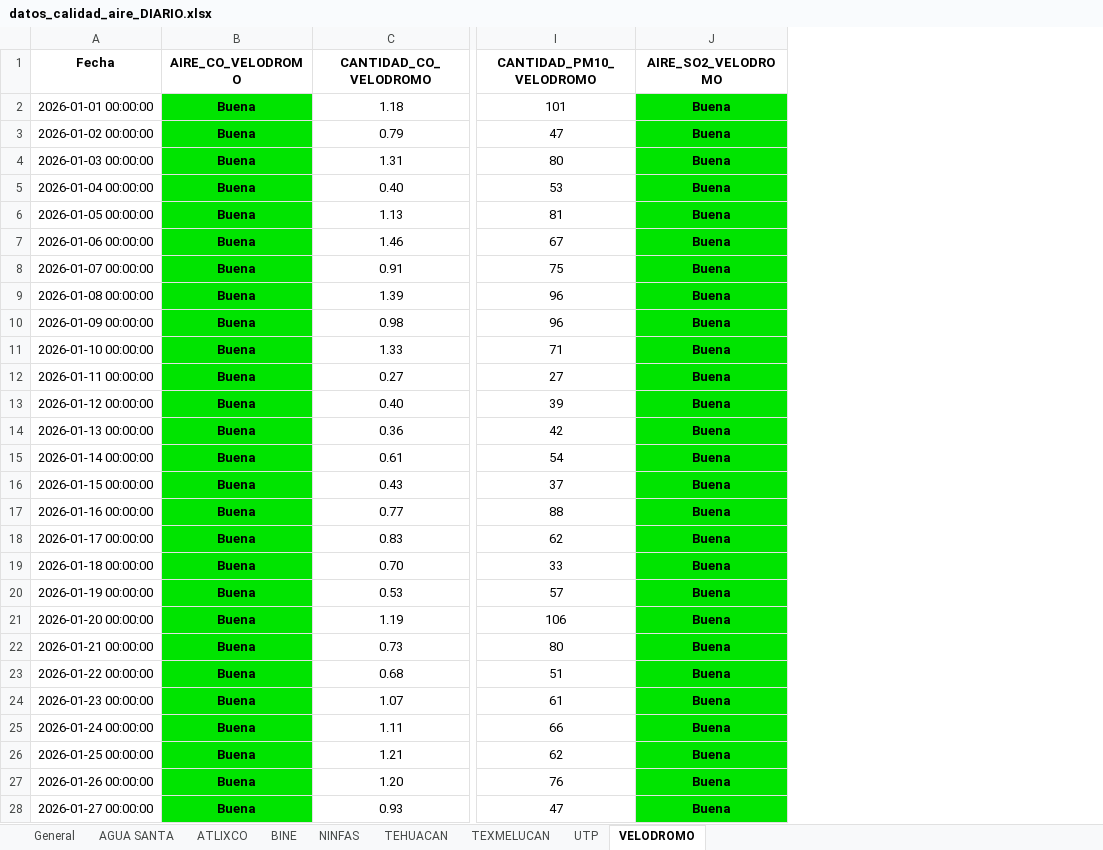
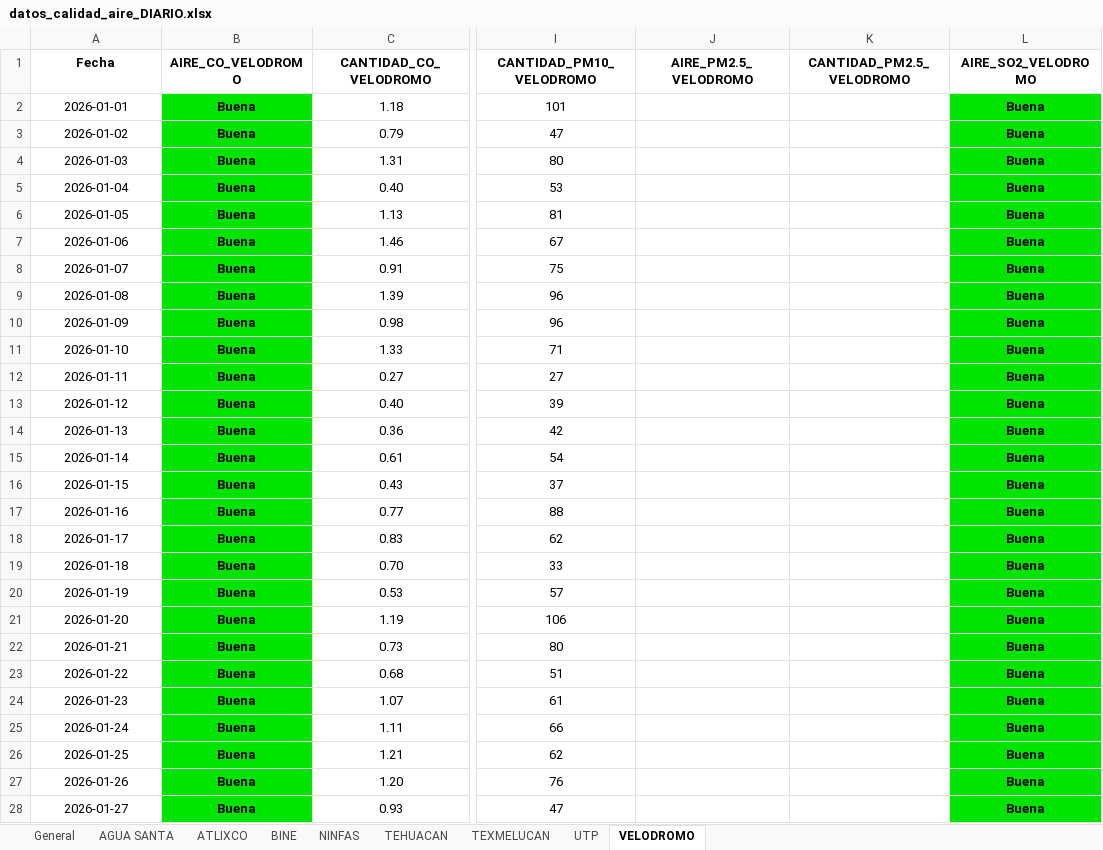
Before and after one commit to ManuelRuizJ/indice-calidad-aire, an Excel workbook: datos/datos_calidad_aire_DIARIO.xlsx, sheet VELODROMO, drawn as a sheet; only a part is shown, gaps mark what is left out; values as stored, in another font and other column widths than the file's, no borders; the diff covers the shown part only; the diff names each change by its address in the sheet, - before the commit and + after, or states it on an @@ line.

```diff
--- a/datos/datos_calidad_aire_DIARIO.xlsx (sheet VELODROMO)
+++ b/datos/datos_calidad_aire_DIARIO.xlsx (sheet VELODROMO)
+column J (AIRE_PM2.5_VELODROMO), empty
+column K (CANTIDAD_PM2.5_VELODROMO), empty
-A2 (Fecha): 2026-01-01 00:00:00
+A2 (Fecha): 2026-01-01
-A3 (Fecha): 2026-01-02 00:00:00
+A3 (Fecha): 2026-01-02
-A4 (Fecha): 2026-01-03 00:00:00
+A4 (Fecha): 2026-01-03
-A5 (Fecha): 2026-01-04 00:00:00
+A5 (Fecha): 2026-01-04
-A6 (Fecha): 2026-01-05 00:00:00
+A6 (Fecha): 2026-01-05
-A7 (Fecha): 2026-01-06 00:00:00
+A7 (Fecha): 2026-01-06
-A8 (Fecha): 2026-01-07 00:00:00
+A8 (Fecha): 2026-01-07
-A9 (Fecha): 2026-01-08 00:00:00
+A9 (Fecha): 2026-01-08
-A10 (Fecha): 2026-01-09 00:00:00
+A10 (Fecha): 2026-01-09
-A11 (Fecha): 2026-01-10 00:00:00
+A11 (Fecha): 2026-01-10
-A12 (Fecha): 2026-01-11 00:00:00
+A12 (Fecha): 2026-01-11
-A13 (Fecha): 2026-01-12 00:00:00
+A13 (Fecha): 2026-01-12
-A14 (Fecha): 2026-01-13 00:00:00
+A14 (Fecha): 2026-01-13
-A15 (Fecha): 2026-01-14 00:00:00
+A15 (Fecha): 2026-01-14
-A16 (Fecha): 2026-01-15 00:00:00
+A16 (Fecha): 2026-01-15
-A17 (Fecha): 2026-01-16 00:00:00
+A17 (Fecha): 2026-01-16
-A18 (Fecha): 2026-01-17 00:00:00
+A18 (Fecha): 2026-01-17
-A19 (Fecha): 2026-01-18 00:00:00
+A19 (Fecha): 2026-01-18
-A20 (Fecha): 2026-01-19 00:00:00
+A20 (Fecha): 2026-01-19
-A21 (Fecha): 2026-01-20 00:00:00
+A21 (Fecha): 2026-01-20
-A22 (Fecha): 2026-01-21 00:00:00
+A22 (Fecha): 2026-01-21
-A23 (Fecha): 2026-01-22 00:00:00
+A23 (Fecha): 2026-01-22
-A24 (Fecha): 2026-01-23 00:00:00
+A24 (Fecha): 2026-01-23
-A25 (Fecha): 2026-01-24 00:00:00
+A25 (Fecha): 2026-01-24
-A26 (Fecha): 2026-01-25 00:00:00
+A26 (Fecha): 2026-01-25
-A27 (Fecha): 2026-01-26 00:00:00
+A27 (Fecha): 2026-01-26
-A28 (Fecha): 2026-01-27 00:00:00
+A28 (Fecha): 2026-01-27
```
Also changed, not shown: 41 edited cells elsewhere in this sheet, sheet ATLIXCO, sheet TEXMELUCAN, sheet BINE, sheet TEHUACAN, sheet UTP, sheet AGUA SANTA, 2 more sheets, datos/datos_calidad_aire_ICA.xlsx, 2 other files.
